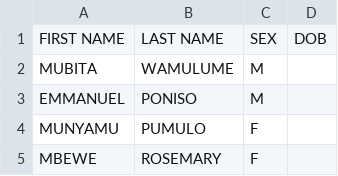
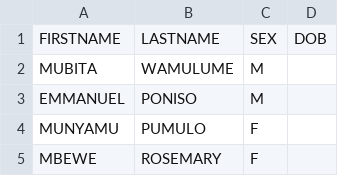
Before and after one commit to Libazisa/DSF-PYTHON-HOST, a CSV file: DSF_DATASET.csv, drawn as a sheet; only a part is shown; the diff names each change by its address in the sheet, - before the commit and + after, or states it on an @@ line.

Commit message:
Update DSF_DATASET.csv

```diff
--- a/DSF_DATASET.csv
+++ b/DSF_DATASET.csv
-A1: FIRST NAME
+A1: FIRSTNAME
-B1: LAST NAME
+B1: LASTNAME
```
